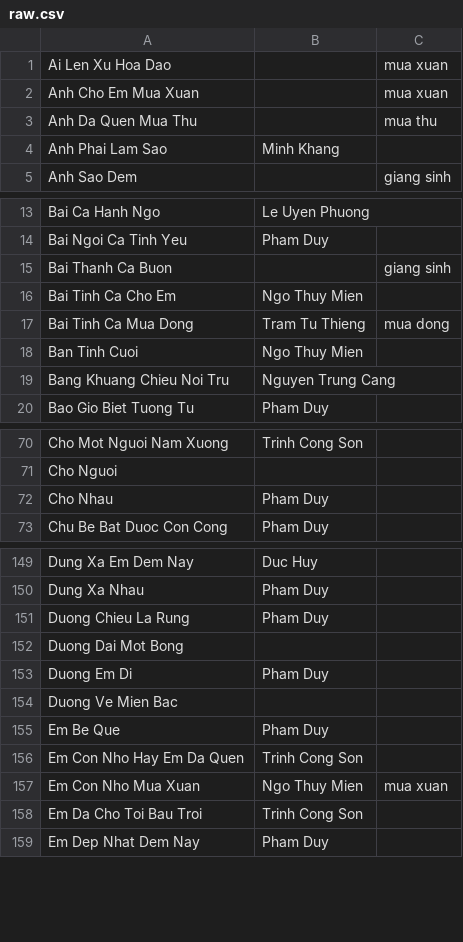
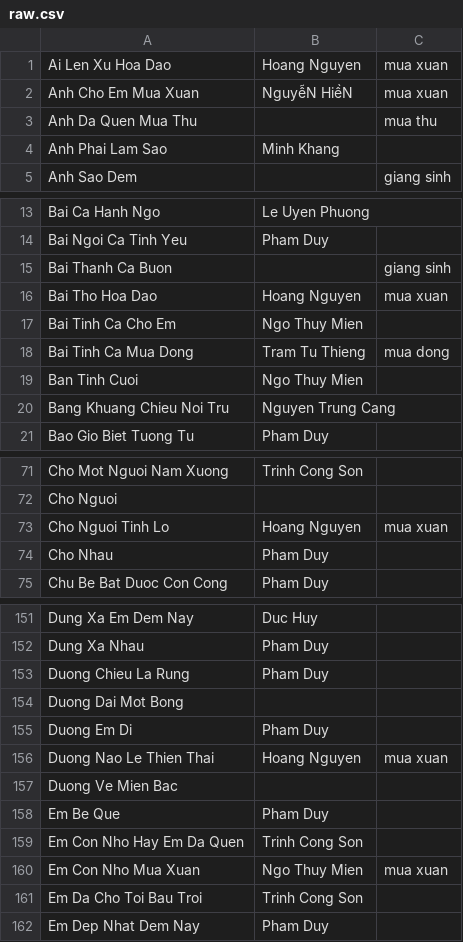
Before and after one commit to htv2012/karaoke, a CSV file: raw.csv, drawn as a sheet; only a part is shown, gaps mark what is left out.

```diff
--- a/raw.csv
+++ b/raw.csv
@@ -1,3 +1,3 @@
-Ai Len Xu Hoa Dao,,mua xuan
-Anh Cho Em Mua Xuan,,mua xuan
+Ai Len Xu Hoa Dao,Hoang Nguyen,mua xuan
+Anh Cho Em Mua Xuan,NguyễN HiềN,mua xuan
 Anh Da Quen Mua Thu,,mua thu
@@ -15,2 +15,3 @@ Bai Ngoi Ca Tinh Yeu,Pham Duy,
 Bai Thanh Ca Buon,,giang sinh
+Bai Tho Hoa Dao,Hoang Nguyen,mua xuan
 Bai Tinh Ca Cho Em,Ngo Thuy Mien,
@@ -71,2 +72,3 @@ Cho Mot Nguoi Nam Xuong,Trinh Cong Son,
 Cho Nguoi,,
+Cho Nguoi Tinh Lo,Hoang Nguyen,mua xuan
 Cho Nhau,Pham Duy,
@@ -153,2 +155,3 @@ Duong Dai Mot Bong,,
 Duong Em Di,Pham Duy,
+Duong Nao Le Thien Thai,Hoang Nguyen,mua xuan
 Duong Ve Mien Bac,,
```
Also changed, not shown: 5 other files.
